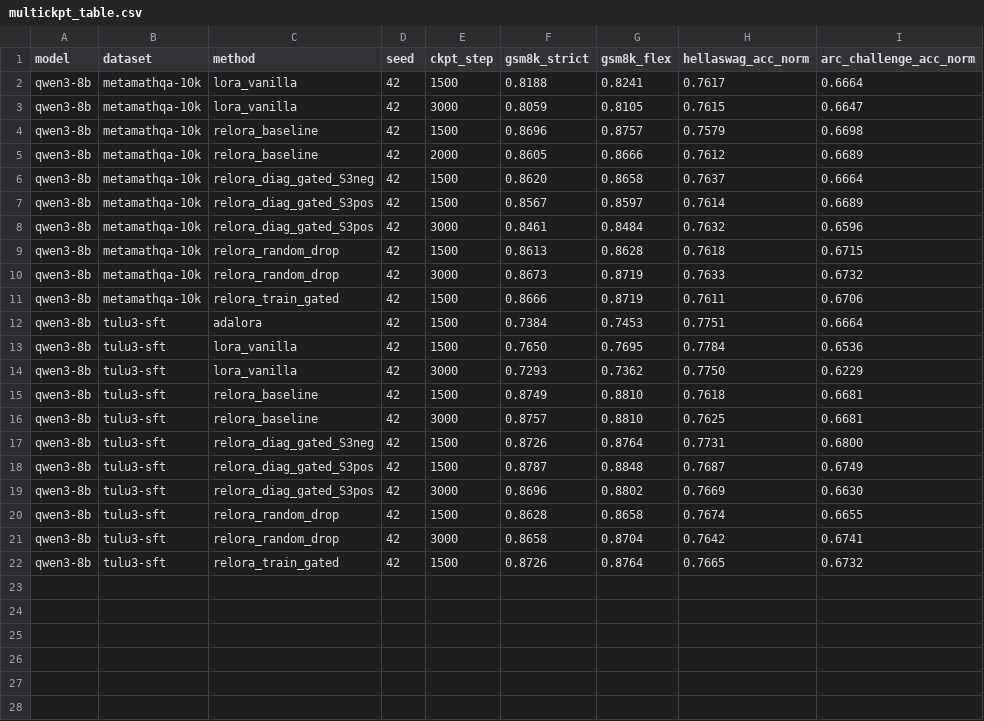
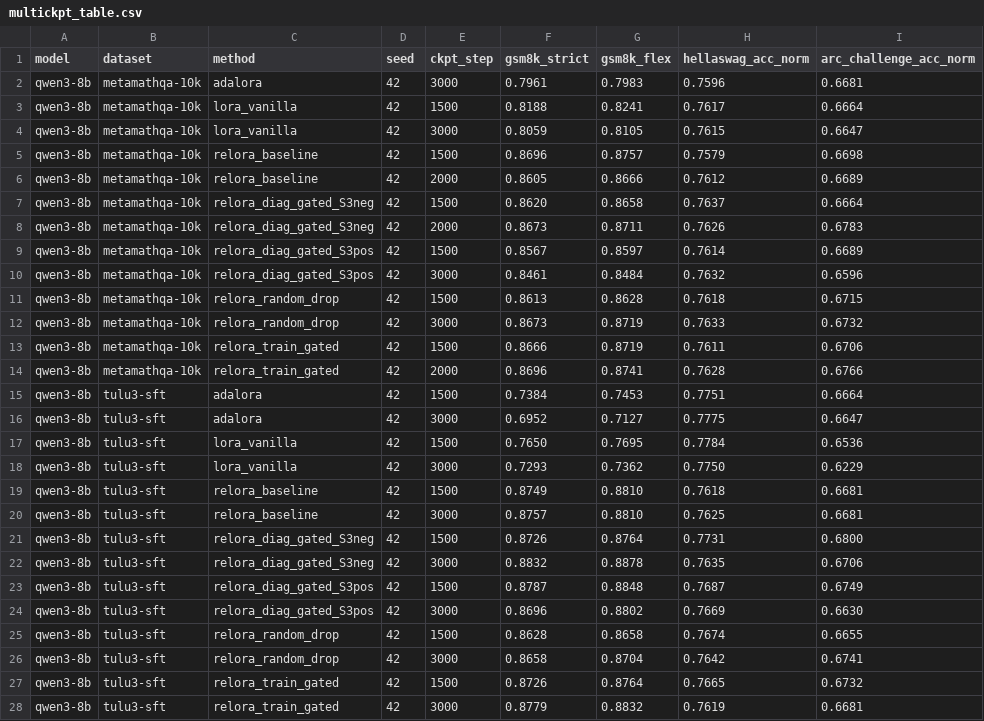
Before and after one commit to Rirayh/onlinelora, a CSV file: results/stage3_v2/summary/multickpt_table.csv, drawn as a sheet; the diff names each change by its address in the sheet, - before the commit and + after, or states it on an @@ line.

Commit message:
multi-ckpt batch 3 results: NEW PEAK 88.32% (S3neg step_3000)
GSM8K (strict-match):
- qwen3/tulu/S3neg     step_003000: 88.32% (★ NEW PEAK)
- qwen3/tulu/train_gated step_003000: 87.79%
- qwen3/tulu/adalora    step_003000: 69.52% (decay)
- qwen3/mm/S3neg        step_002000: 86.73%
- qwen3/mm/train_gated  step_002000: 86.96%
- qwen3/mm/adalora      step_003000: 79.61%

Multickpt table now 27 rows.
Batch 4 (qwen25 + mistral step ckpts) launching, fixed seed-dir bug.

```diff
--- a/results/stage3_v2/summary/multickpt_table.csv
+++ b/results/stage3_v2/summary/multickpt_table.csv
+row 2: qwen3-8b | metamathqa-10k | adalora | 42 | 3000 | 0.7961 | 0.7983 | 0.7596 | 0.6681
+row 8: qwen3-8b | metamathqa-10k | relora_diag_gated_S3neg | 42 | 2000 | 0.8673 | 0.8711 | 0.7626 | 0.6783
+row 14: qwen3-8b | metamathqa-10k | relora_train_gated | 42 | 2000 | 0.8696 | 0.8741 | 0.7628 | 0.6766
+row 16: qwen3-8b | tulu3-sft | adalora | 42 | 3000 | 0.6952 | 0.7127 | 0.7775 | 0.6647
+row 22: qwen3-8b | tulu3-sft | relora_diag_gated_S3neg | 42 | 3000 | 0.8832 | 0.8878 | 0.7635 | 0.6706
+row 28: qwen3-8b | tulu3-sft | relora_train_gated | 42 | 3000 | 0.8779 | 0.8832 | 0.7619 | 0.6681
```
Also changed, not shown: 2 other files.
